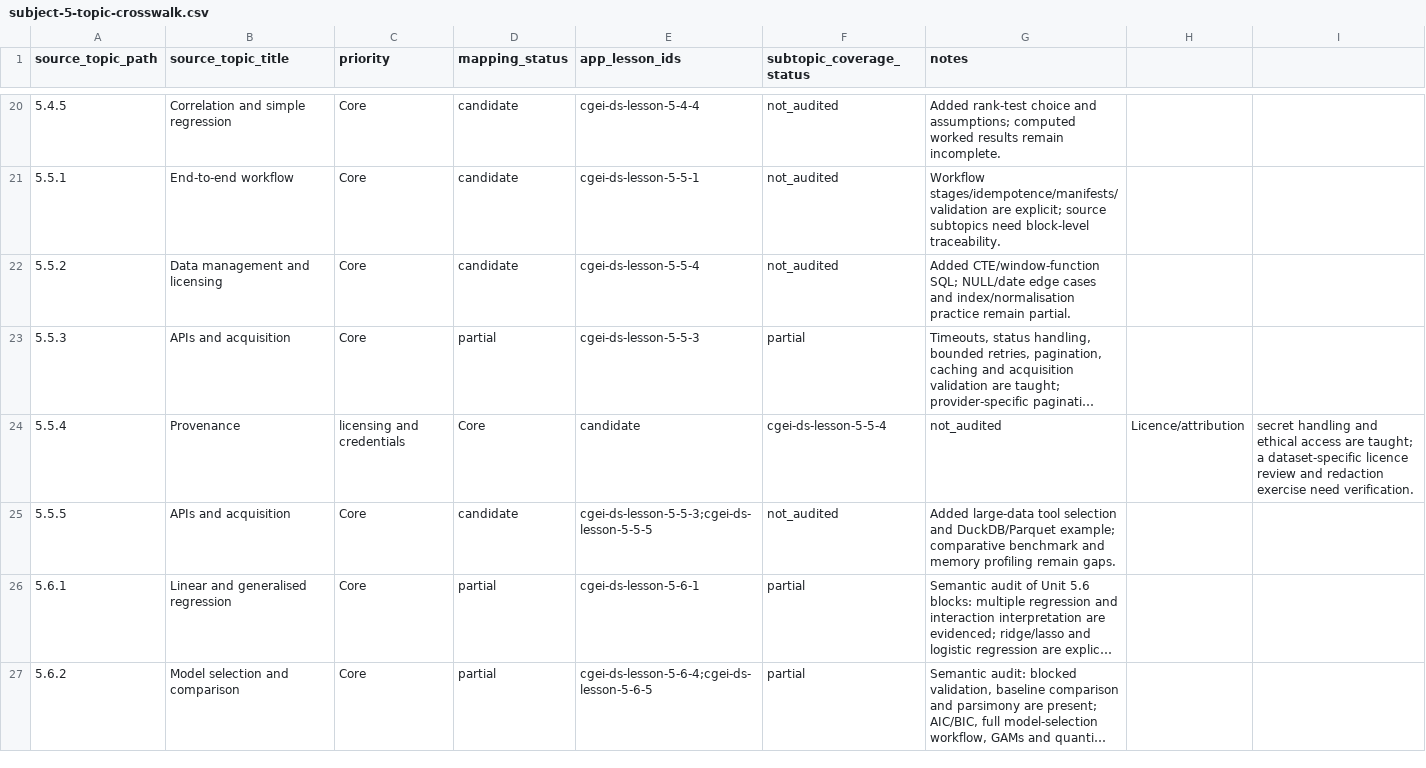
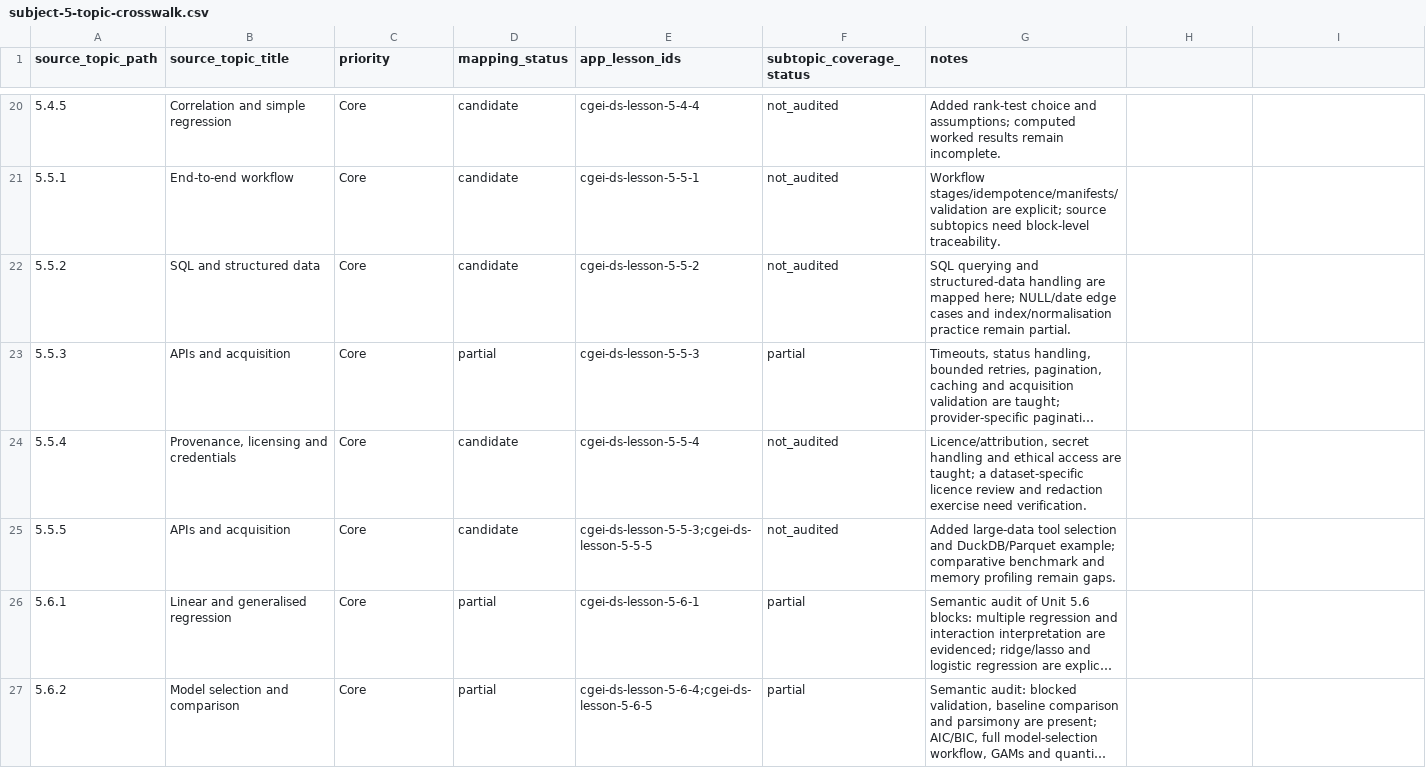
Before and after one commit to musab-shahid/my-study, a CSV file: docs/cgei/subject-5-topic-crosswalk.csv, drawn as a sheet; only a part is shown, gaps mark what is left out; long unchanged cells end in …; the diff names each change by its address in the sheet, - before the commit and + after, or states it on an @@ line.

Commit message:
Fix Subject 5.5 crosswalk CSV schema and topic mapping

```diff
--- a/docs/cgei/subject-5-topic-crosswalk.csv
+++ b/docs/cgei/subject-5-topic-crosswalk.csv
-B22 (source_topic_title): Data management and licensing
+B22 (source_topic_title): SQL and structured data
-E22 (app_lesson_ids): cgei-ds-lesson-5-5-4
+E22 (app_lesson_ids): cgei-ds-lesson-5-5-2
-G22 (notes): Added CTE/window-function SQL; NULL/date edge…
+G22 (notes): SQL querying and structured-data handling are mapped here; NULL/date edge…
-B24 (source_topic_title): Provenance
+B24 (source_topic_title): Provenance, licensing and credentials
-C24 (priority): licensing and credentials
+C24 (priority): Core
-D24 (mapping_status): Core
+D24 (mapping_status): candidate
-E24 (app_lesson_ids): candidate
+E24 (app_lesson_ids): cgei-ds-lesson-5-5-4
-F24 (subtopic_coverage_status): cgei-ds-lesson-5-5-4
+F24 (subtopic_coverage_status): not_audited
-G24 (notes): not_audited
+G24 (notes): Licence/attribution, secret handling and ethical access are taught; a dataset-specific licence review and redaction exercise need verification.
-H24: Licence/attribution
+H24: (empty)
-I24: secret handling and ethical access are taught; a dataset-specific licence review and redaction exercise need verification.
+I24: (empty)
```
